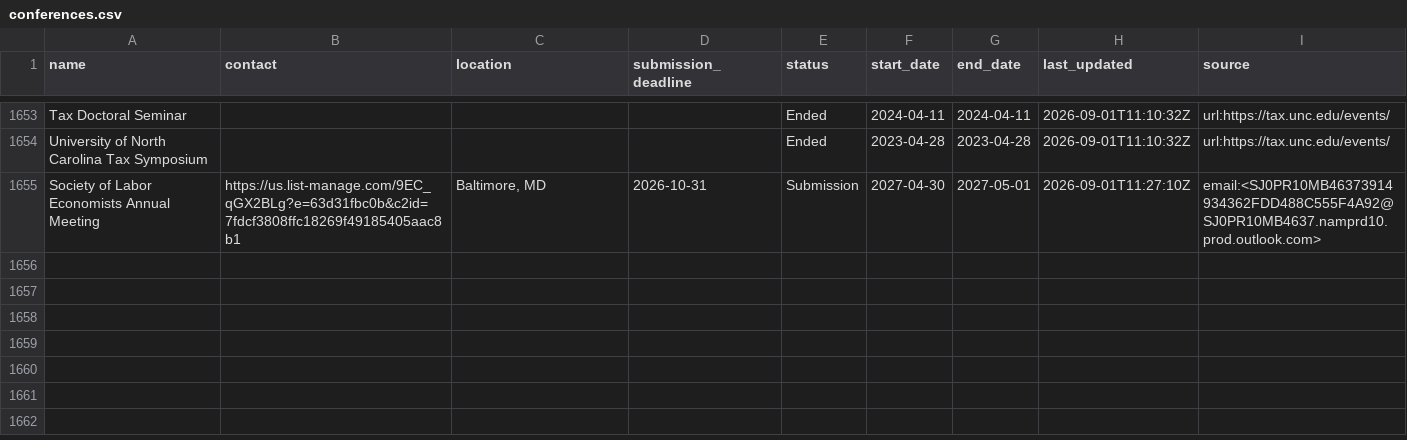
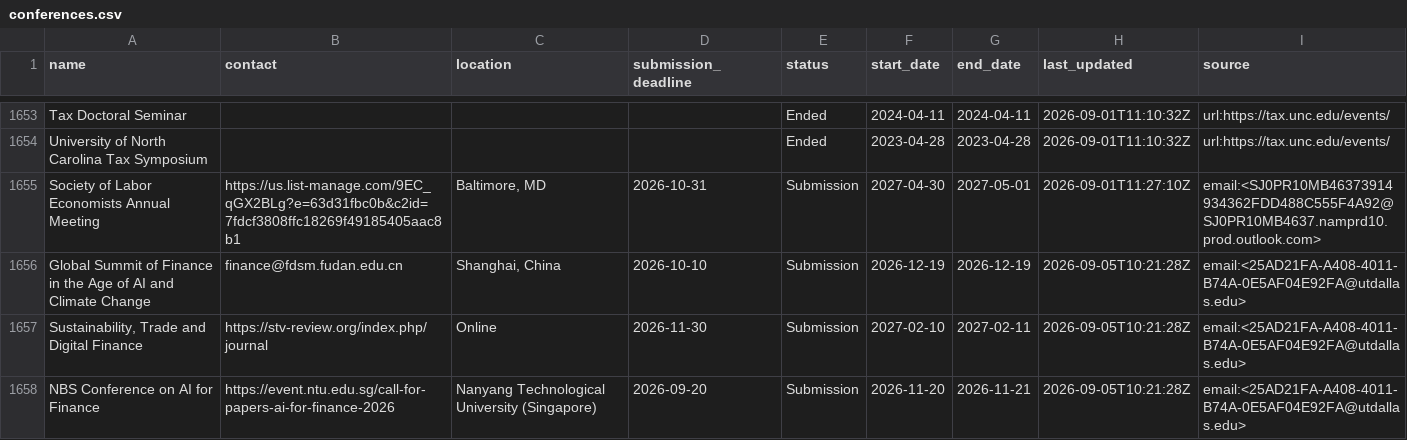
Before and after one commit to theaccountant-ab/Conference-Tracker, a CSV file: conferences.csv, drawn as a sheet; only a part is shown, gaps mark what is left out; the diff covers the shown part only.

```diff
--- a/conferences.csv
+++ b/conferences.csv
@@ -1655 +1655,4 @@ University of North Carolina Tax Symposium,,,,Ended,2023-04-28,2023-04-28,2026-0
 Society of Labor Economists Annual Meeting,https://us.list-manage.com/9EC_qGX2BLg?e=63d31fbc0b&c2id=7fdcf3808ffc18269f49185405aac8b1,"Baltimore, MD",2026-10-31,Submission,2027-04-30,2027-05-01,2026-09-01T11:27:10Z,email:<SJ0PR10MB46373914934362FDD488C555F4A92@SJ0PR10MB4637.namprd10.prod.outlook.com>
+Global Summit of Finance in the Age of AI and Climate Change,finance@fdsm.fudan.edu.cn,"Shanghai, China",2026-10-10,Submission,2026-12-19,2026-12-19,2026-09-05T10:21:28Z,email:<25AD21FA-A408-4011-B74A-0E5AF04E92FA@utdallas.edu>
+"Sustainability, Trade and Digital Finance",https://stv-review.org/index.php/journal,Online,2026-11-30,Submission,2027-02-10,2027-02-11,2026-09-05T10:21:28Z,email:<25AD21FA-A408-4011-B74A-0E5AF04E92FA@utdallas.edu>
+NBS Conference on AI for Finance,https://event.ntu.edu.sg/call-for-papers-ai-for-finance-2026,Nanyang Technological University (Singapore),2026-09-20,Submission,2026-11-20,2026-11-21,2026-09-05T10:21:28Z,email:<25AD21FA-A408-4011-B74A-0E5AF04E92FA@utdallas.edu>
```
Also changed, not shown: 2 added rows and 21 edited cells elsewhere in this file, 1 other file.
